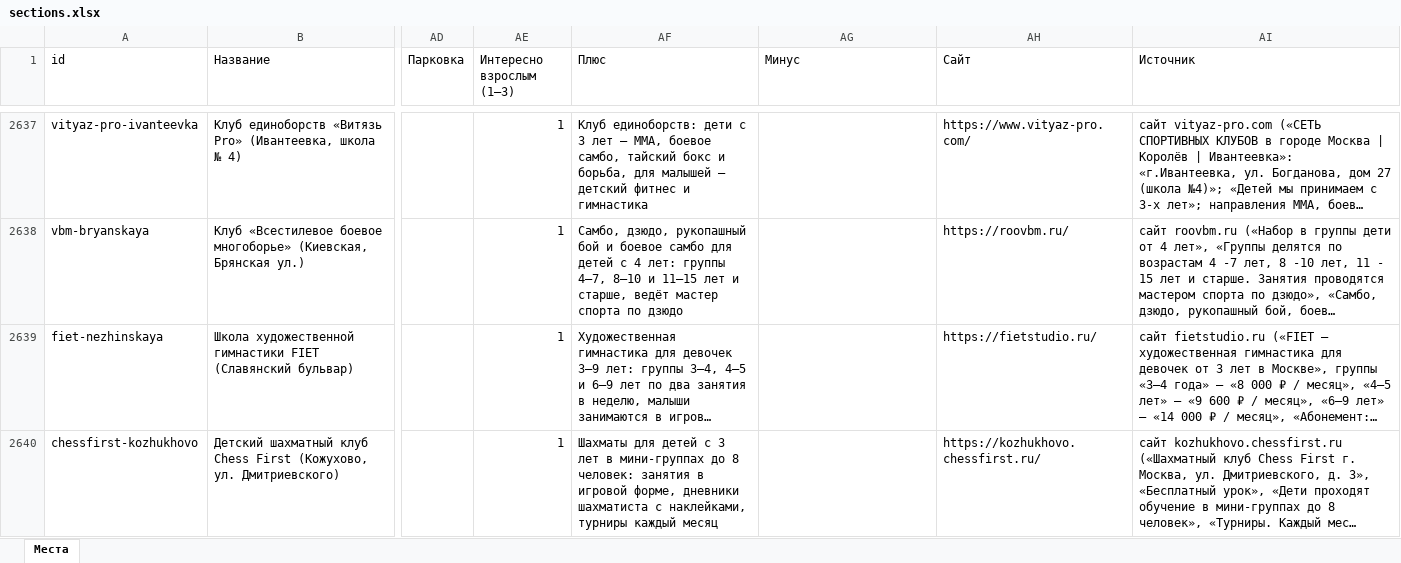
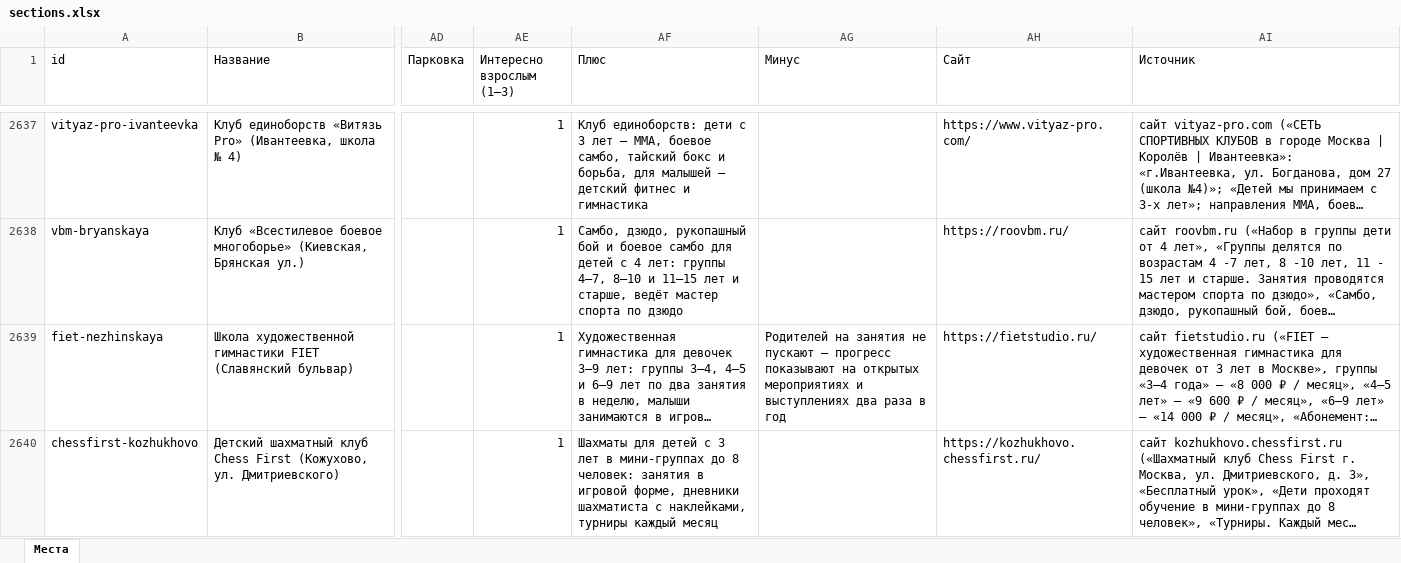
Before and after one commit to vadimsurov-apps/kudapoiti-data, an Excel workbook: data/parts/sections.xlsx, sheet Места, drawn as a sheet; only a part is shown, gaps mark what is left out; long unchanged cells end in …; values as stored, in another font and other column widths than the file's, no borders; the diff covers the shown part only; the diff names each change by its address in the sheet, - before the commit and + after, or states it on an @@ line.

```diff
--- a/data/parts/sections.xlsx (sheet Места)
+++ b/data/parts/sections.xlsx (sheet Места)
-AG2639 (Минус): (empty)
+AG2639 (Минус): Родителей на занятия не пускают — прогресс показывают на открытых мероприятиях и выступлениях два раза в год
```
Also changed, not shown: 5 edited cells elsewhere in this sheet, data/kuda-poiti-mesta.xlsx, data/parts/edu.xlsx, 7 other files.
